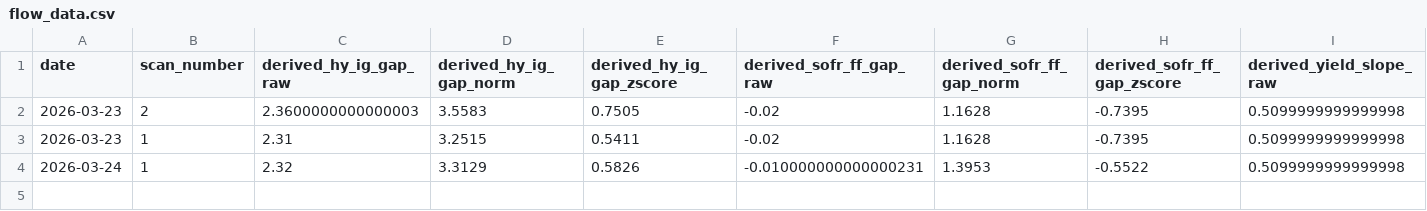
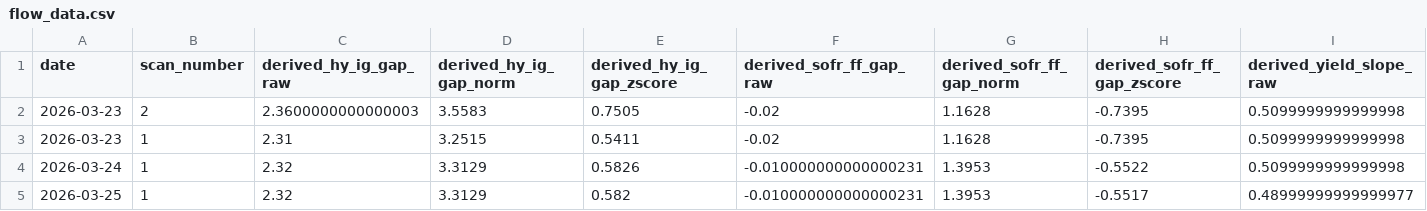
Before and after one commit to Johnf190/Flowstate, a CSV file: data/flow_data.csv, drawn as a sheet; only a part is shown; rows hold the shown columns only; the diff names each change by its address in the sheet, - before the commit and + after, or states it on an @@ line.

Commit message:
scan: 2026-03-25T23:53UTC

```diff
--- a/data/flow_data.csv
+++ b/data/flow_data.csv
+row 5: 2026-03-25 | 1 | 2.32 | 3.3129 | 0.582 | -0.010000000000000231 | 1.3953 | -0.5517 | 0.48999999999999977
```
Also changed, not shown: 2 other files.
